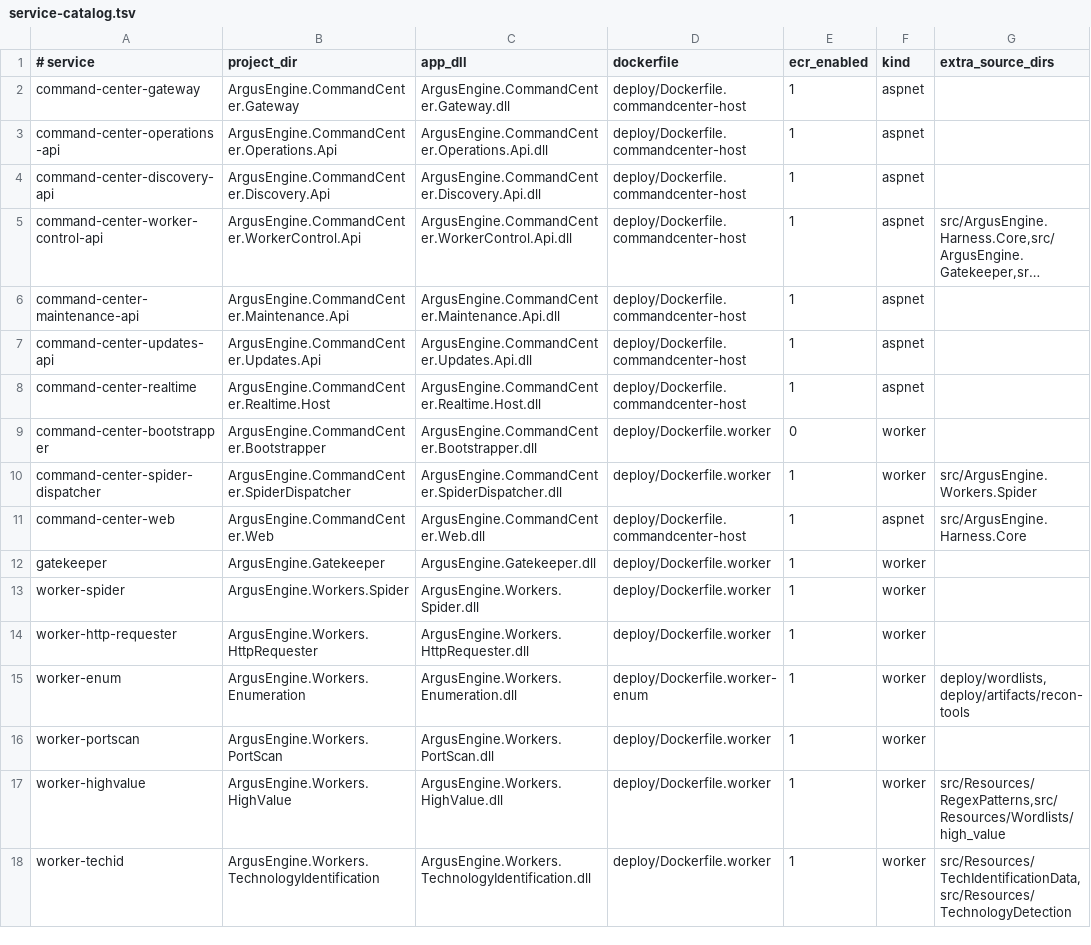
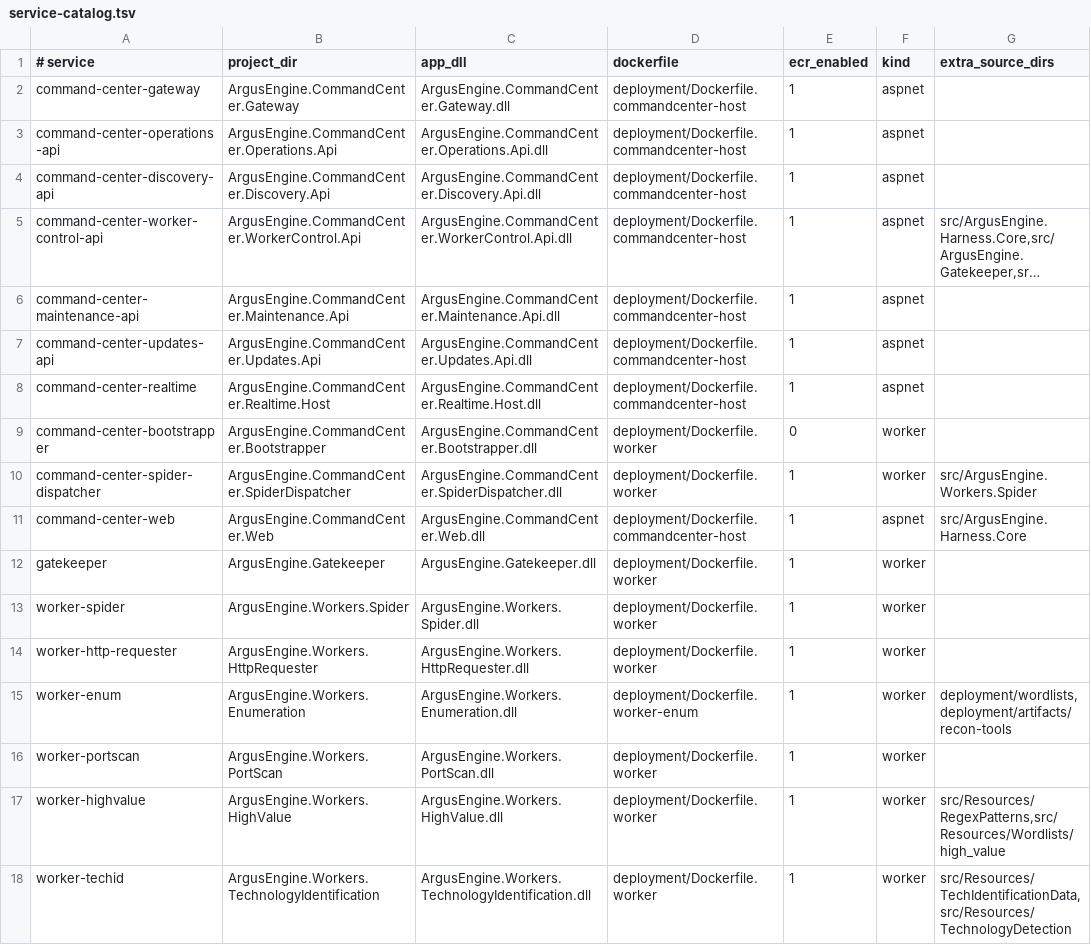
Before and after one commit to derekdperez/Argus-Engine, a TSV file: deployment/service-catalog.tsv, drawn as a sheet; long unchanged cells end in …; the diff names each change by its address in the sheet, - before the commit and + after, or states it on an @@ line.

```diff
--- a/deployment/service-catalog.tsv
+++ b/deployment/service-catalog.tsv
-D2:D8 (dockerfile): deploy/Dockerfile.commandcenter-host
+D2:D8 (dockerfile): deployment/Dockerfile.commandcenter-host
-D9:D10 (dockerfile): deploy/Dockerfile.worker
+D9:D10 (dockerfile): deployment/Dockerfile.worker
-D11 (dockerfile): deploy/Dockerfile.commandcenter-host
+D11 (dockerfile): deployment/Dockerfile.commandcenter-host
-D12:D14 (dockerfile): deploy/Dockerfile.worker
+D12:D14 (dockerfile): deployment/Dockerfile.worker
-D15 (dockerfile): deploy/Dockerfile.worker-enum
+D15 (dockerfile): deployment/Dockerfile.worker-enum
-G15 (extra_source_dirs): deploy/wordlists,deploy/artifacts/recon-tools
+G15 (extra_source_dirs): deployment/wordlists,deployment/artifacts/recon-tools
-D16:D18 (dockerfile): deploy/Dockerfile.worker
+D16:D18 (dockerfile): deployment/Dockerfile.worker
```
Also changed, not shown: 56 other files.
